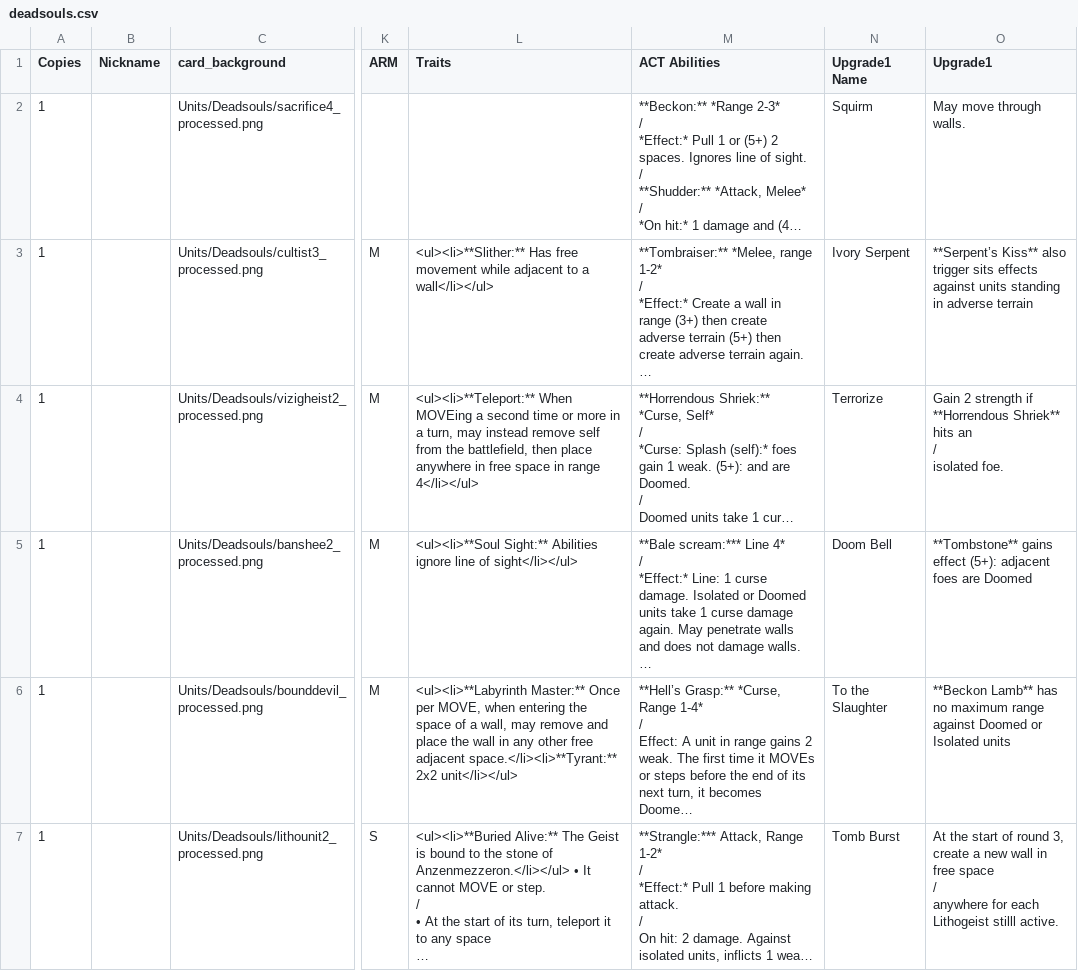
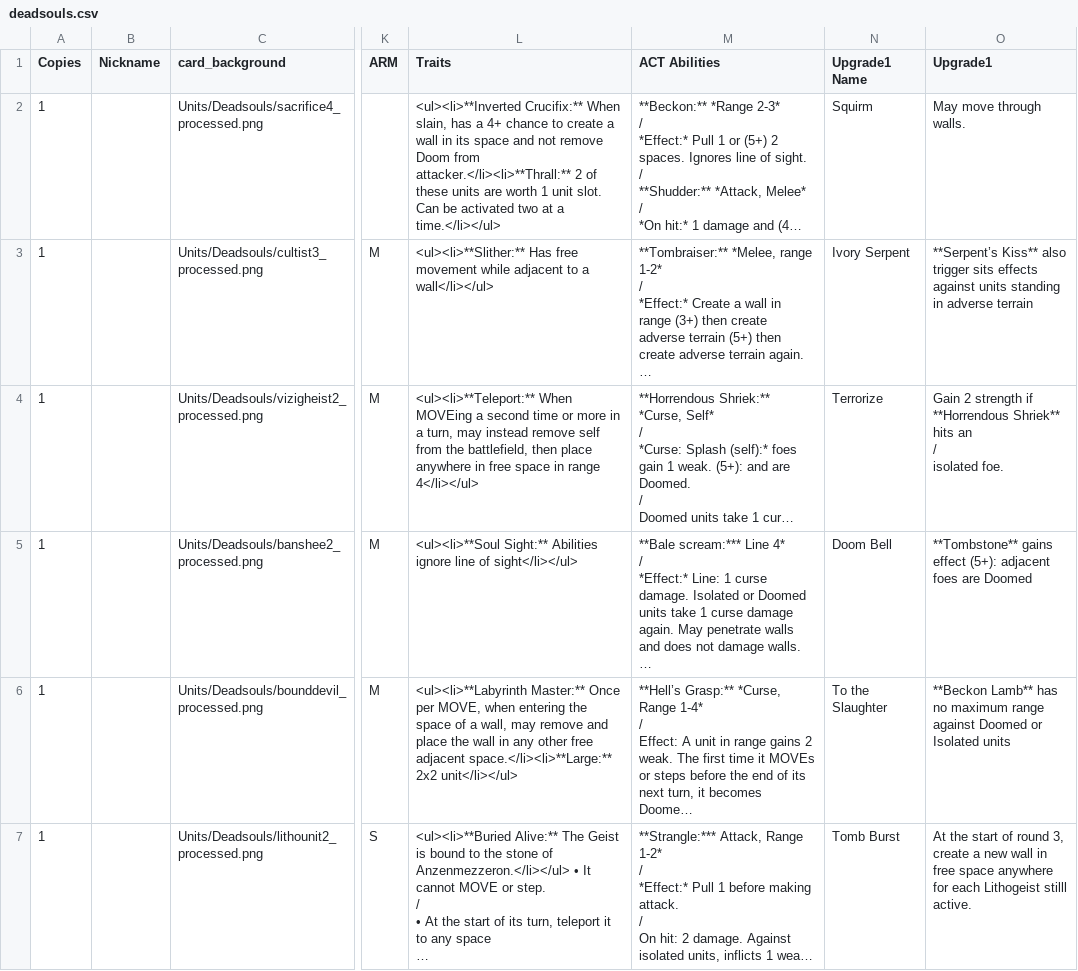
Before and after one commit to db0/maleghast_session_casting, a CSV file: deadsouls.csv, drawn as a sheet; only a part is shown, gaps mark what is left out; long unchanged cells end in …; ↵ is a line break in a cell; the diff names each change by its address in the sheet, - before the commit and + after, or states it on an @@ line.

```diff
--- a/deadsouls.csv
+++ b/deadsouls.csv
-L2 (Traits): (empty)
+L2 (Traits): <ul><li>**Inverted Crucifix:** When slain, has a 4+ chance to create a wall in its space and not remove Doom from attacker.</li><li>**Thrall:** 2 of these units are worth 1 unit slot. Can be activated two at a time.</li></ul>
-L6 (Traits): …free adjacent space.</li><li>**Tyrant:** 2x2 unit</li></ul>
+L6 (Traits): …free adjacent space.</li><li>**Large:** 2x2 unit</li></ul>
-O7 (Upgrade1): …free space ↵ / ↵ anywhere for…
+O7 (Upgrade1): …free space anywhere for…
```
Also changed, not shown: carcass.csv, igorri.csv, 4 other files.
